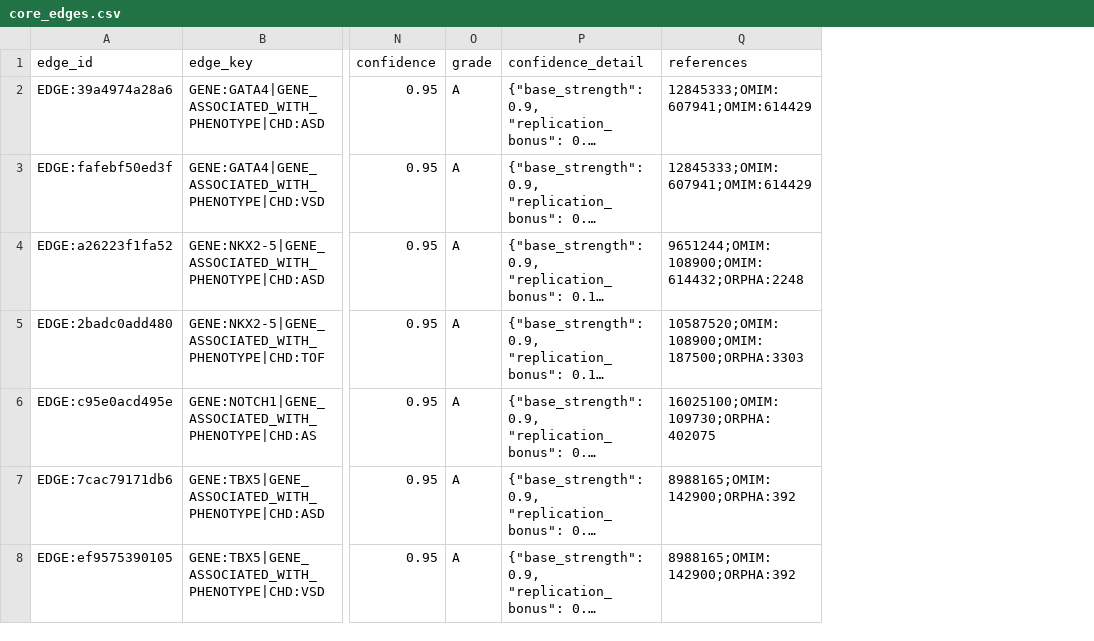
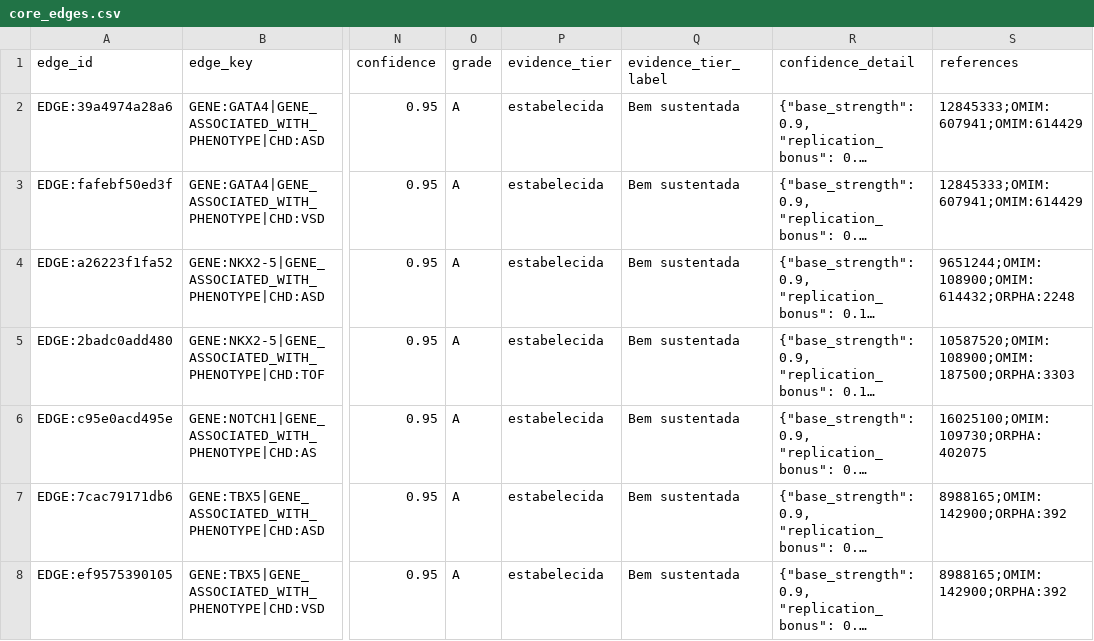
Before and after one commit to santosry/GraphAmbiCardio, a CSV file: outputs/graph/core_edges.csv, drawn as a sheet; only a part is shown, gaps mark what is left out; long unchanged cells end in …; the diff covers the shown part only; the diff names each change by its address in the sheet, - before the commit and + after, or states it on an @@ line.

Commit message:
BH-FDR correction, accessible viridis UI, PM2.5 docs and contact details

```diff
--- a/outputs/graph/core_edges.csv
+++ b/outputs/graph/core_edges.csv
+column P (evidence_tier), rows 2-8: all estabelecida
+column Q (evidence_tier_label), rows 2-8: all Bem sustentada
```
Also changed, not shown: 8 added rows elsewhere in this file, app/data/models.csv, app/data/phenotype_genes.csv, 49 other files.
